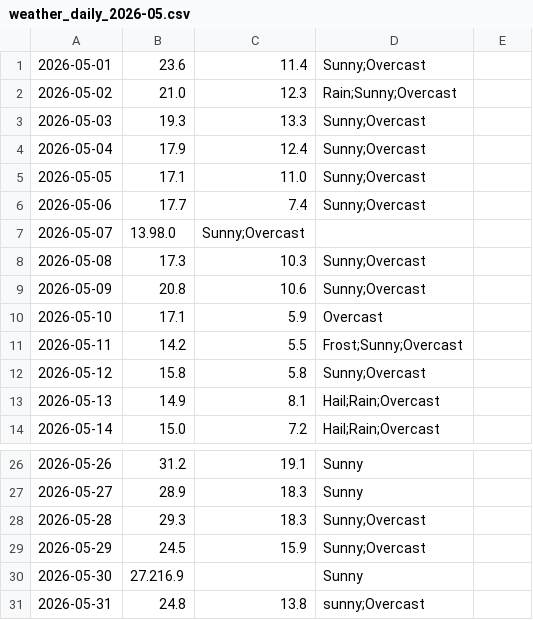
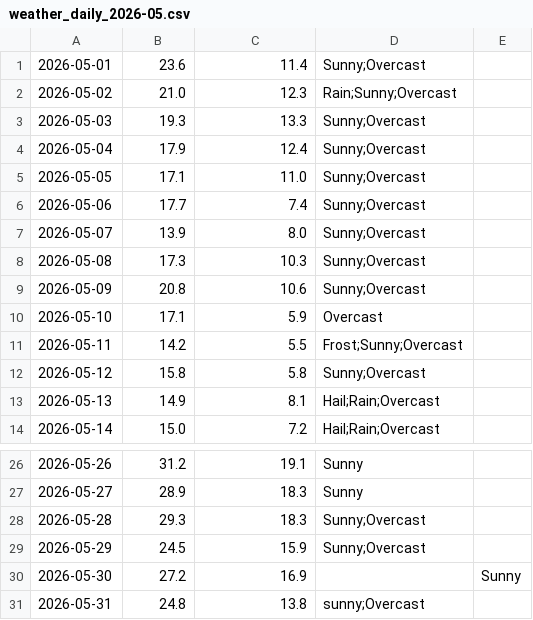
Before and after one commit to mlittlec/Home-Temps, a CSV file: data/weather/raw/2026/weather_daily_2026-05.csv, drawn as a sheet; only a part is shown, gaps mark what is left out.

Commit message:
Correct an error in the data recording for May 2026

```diff
--- a/data/weather/raw/2026/weather_daily_2026-05.csv
+++ b/data/weather/raw/2026/weather_daily_2026-05.csv
@@ -6,3 +6,3 @@
 2026-05-06,17.7,7.4,"Sunny;Overcast"
-2026-05-07,13.98.0,"Sunny;Overcast"
+2026-05-07,13.9,8.0,"Sunny;Overcast"
 2026-05-08,17.3,10.3,"Sunny;Overcast"
@@ -29,3 +29,3 @@
 2026-05-29,24.5,15.9,"Sunny;Overcast"
-2026-05-30,27.216.9,,"Sunny"
+2026-05-30,27.2,16.9,,"Sunny"
 2026-05-31,24.8,13.8,"sunny;Overcast"
```
